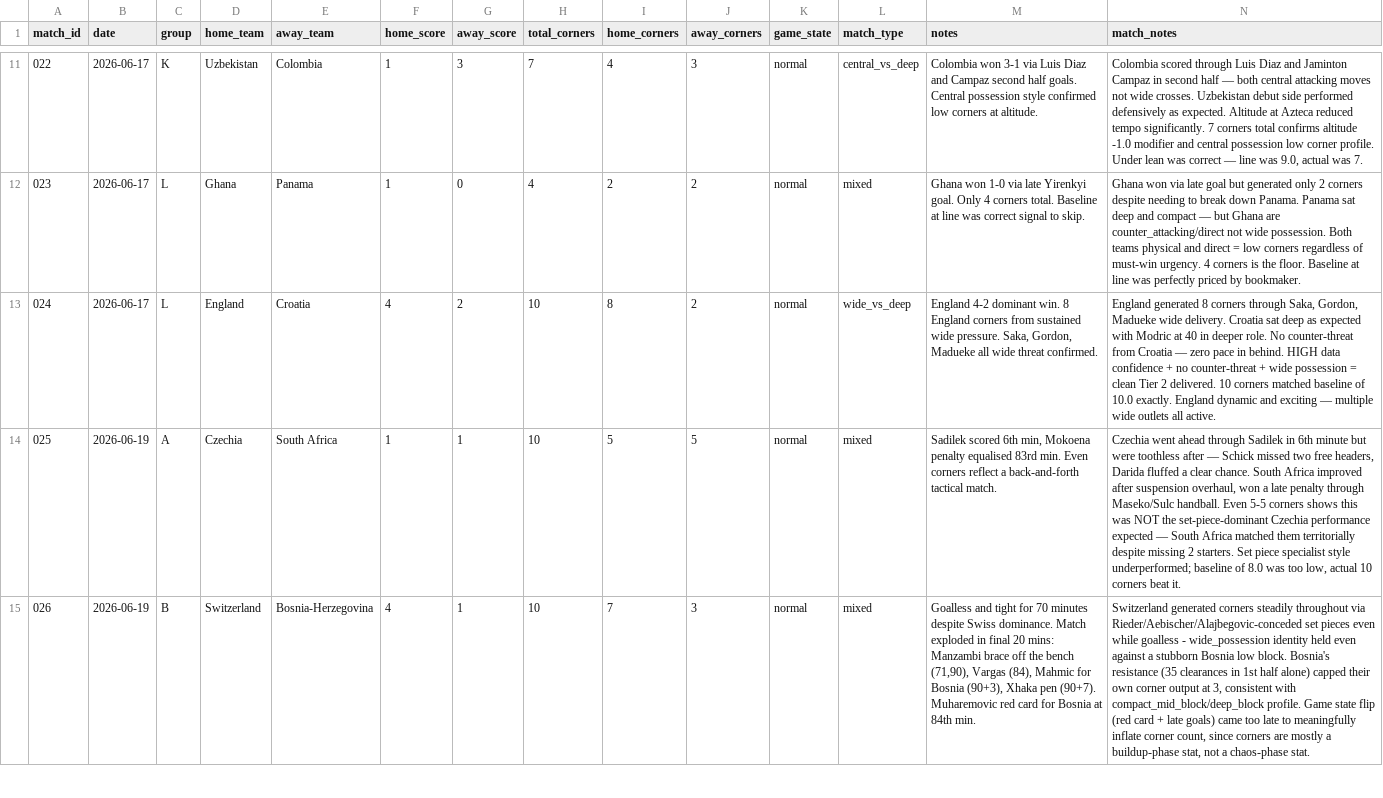
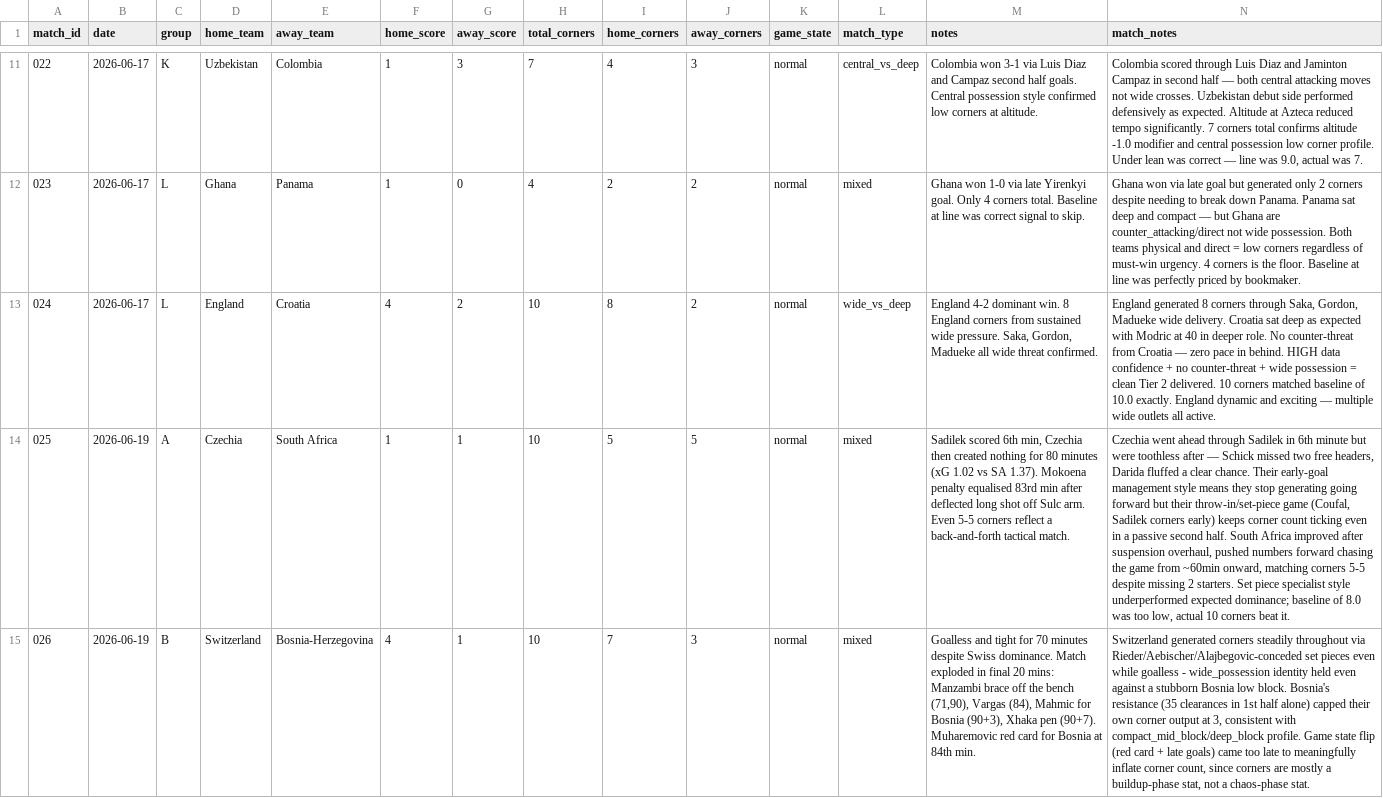
Before and after one commit to phildinh/world-cup-corners-model, a CSV file: data/matches.csv, drawn as a sheet; only a part is shown, gaps mark what is left out; the diff covers the shown part only; the diff names each change by its address in the sheet, - before the commit and + after, or states it on an @@ line.

```diff
--- a/data/matches.csv
+++ b/data/matches.csv
-M14 (notes): …6th min, Mokoena penalty equalised 83rd min. Even corners reflect…
+M14 (notes): …6th min, Czechia then created nothing for 80 minutes (xG 1.02 vs SA 1.37). Mokoena penalty equalised 83rd min after deflected long shot off Sulc arm. Even 5-5 corners reflect…
-N14 (match_notes): …clear chance. South Africa improved after suspension overhaul, won a late penalty through Maseko/Sulc handball. Even 5-5 corners shows this was NOT the set-piece-dominant Czechia performance expected — South Africa matched them territorially despite missing 2 starters. Set piece specialist style underperformed; baseline of…
+N14 (match_notes): …clear chance. Their early-goal management style means they stop generating going forward but their throw-in/set-piece game (Coufal, Sadilek corners early) keeps corner count ticking even in a passive second half. South Africa improved after suspension overhaul, pushed numbers forward chasing the game from ~60min onward, matching corners 5-5 despite missing 2 starters. Set piece specialist style underperformed expected dominance; baseline of…
```
Also changed, not shown: 1 removed row elsewhere in this file, data/lessons.csv, data/model_versions.csv, 10 other files.
